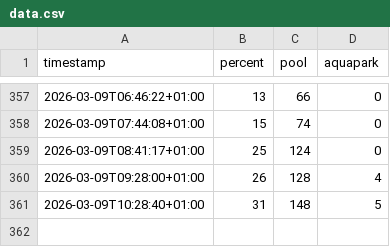
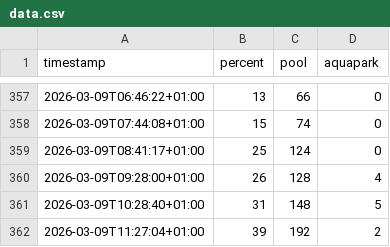
Before and after one commit to michaelmachacek/sutka-monitor, a CSV file: data.csv, drawn as a sheet; only a part is shown, gaps mark what is left out; the diff names each change by its address in the sheet, - before the commit and + after, or states it on an @@ line.

```diff
--- a/data.csv
+++ b/data.csv
+row 362: 2026-03-09T11:27:04+01:00 | 39 | 192 | 2
```
Also changed, not shown: 1 other file.
